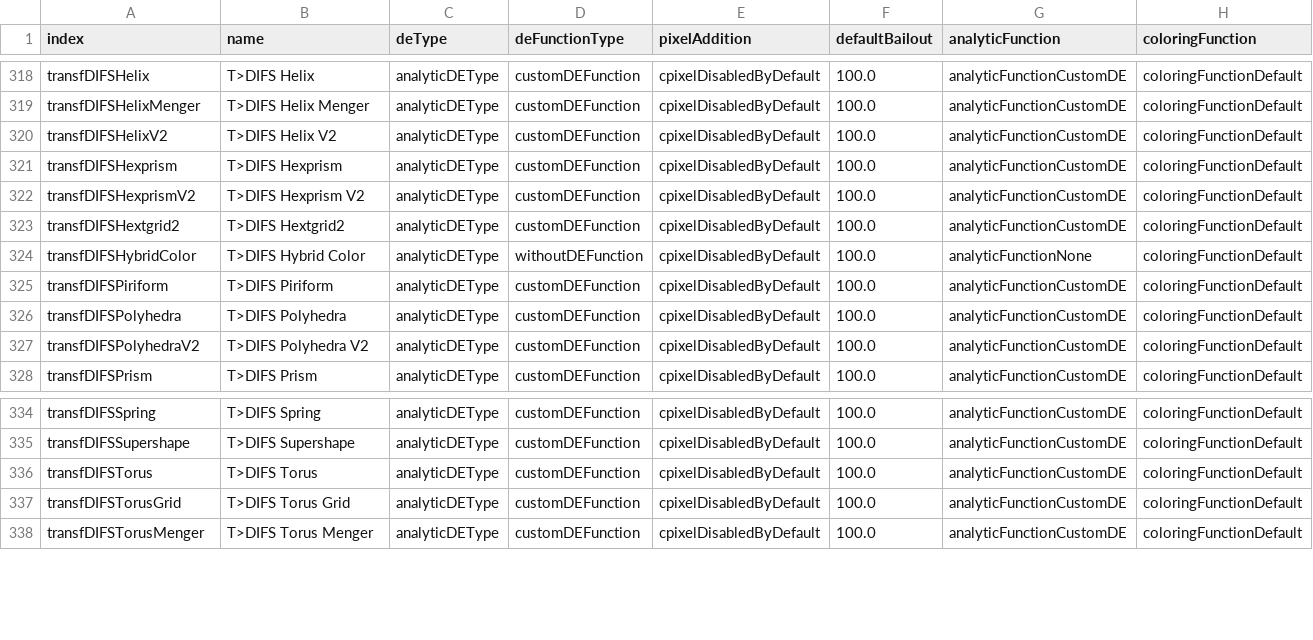
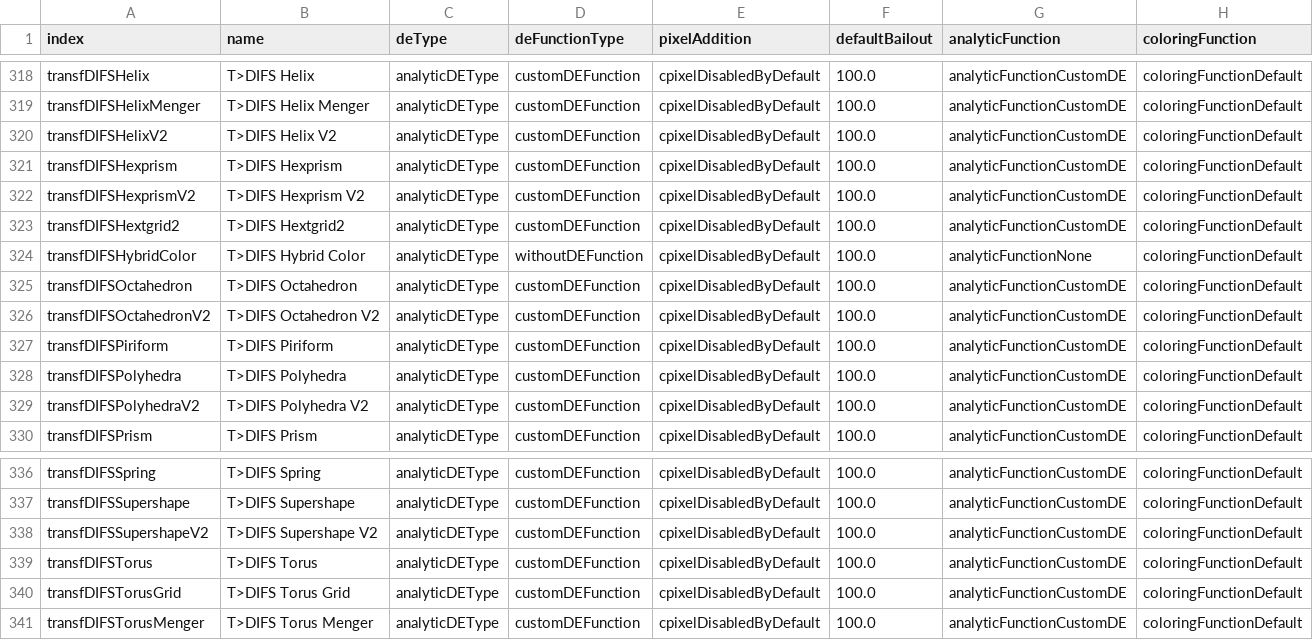
Before and after one commit to irinox-ctrl/mandelbulber2, a CSV file: mandelbulber2/deploy/formulaData.csv, drawn as a sheet; only a part is shown, gaps mark what is left out.

Commit message:
transf difs octahedron
and ran php's to see if would fix a problem (it did not)

```diff
--- a/mandelbulber2/deploy/formulaData.csv
+++ b/mandelbulber2/deploy/formulaData.csv
@@ -324,2 +324,4 @@ transfDIFSHextgrid2,"T>DIFS Hextgrid2",analyticDEType,customDEFunction,cpixelDis
 transfDIFSHybridColor,"T>DIFS Hybrid Color",analyticDEType,withoutDEFunction,cpixelDisabledByDefault,100.0,analyticFunctionNone,coloringFunctionDefault
+transfDIFSOctahedron,"T>DIFS Octahedron",analyticDEType,customDEFunction,cpixelDisabledByDefault,100.0,analyticFunctionCustomDE,coloringFunctionDefault
+transfDIFSOctahedronV2,"T>DIFS Octahedron V2",analyticDEType,customDEFunction,cpixelDisabledByDefault,100.0,analyticFunctionCustomDE,coloringFunctionDefault
 transfDIFSPiriform,"T>DIFS Piriform",analyticDEType,customDEFunction,cpixelDisabledByDefault,100.0,analyticFunctionCustomDE,coloringFunctionDefault
@@ -335,2 +337,3 @@ transfDIFSSpring,"T>DIFS Spring",analyticDEType,customDEFunction,cpixelDisabledB
 transfDIFSSupershape,"T>DIFS Supershape",analyticDEType,customDEFunction,cpixelDisabledByDefault,100.0,analyticFunctionCustomDE,coloringFunctionDefault
+transfDIFSSupershapeV2,"T>DIFS Supershape V2",analyticDEType,customDEFunction,cpixelDisabledByDefault,100.0,analyticFunctionCustomDE,coloringFunctionDefault
 transfDIFSTorus,"T>DIFS Torus",analyticDEType,customDEFunction,cpixelDisabledByDefault,100.0,analyticFunctionCustomDE,coloringFunctionDefault
```
Also changed, not shown: 33 other files.
